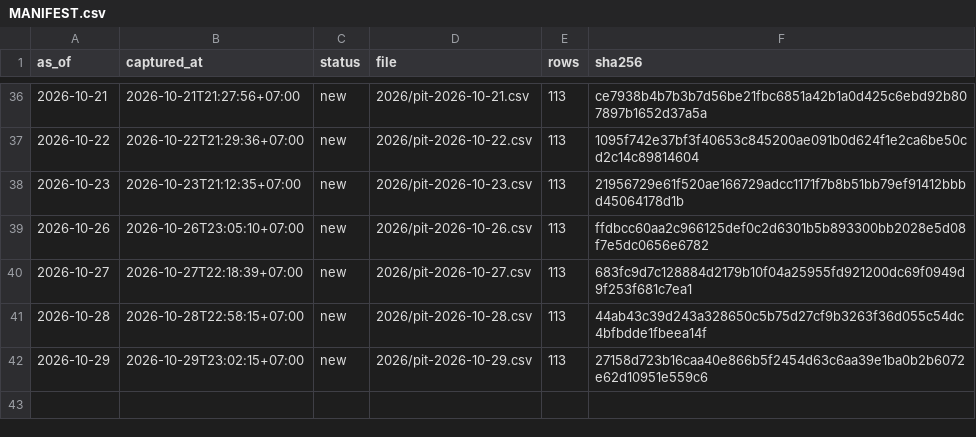
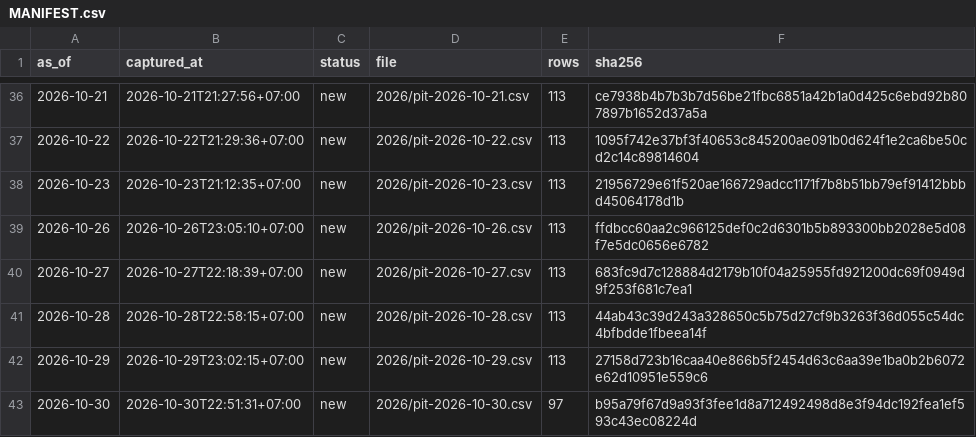
Before and after one commit to PTHAICAP/pthai-pit, a CSV file: pit/MANIFEST.csv, drawn as a sheet; only a part is shown, gaps mark what is left out; the diff names each change by its address in the sheet, - before the commit and + after, or states it on an @@ line.

```diff
--- a/pit/MANIFEST.csv
+++ b/pit/MANIFEST.csv
+row 43: 2026-10-30 | 2026-10-30T22:51:31+07:00 | new | 2026/pit-2026-10-30.csv | 97 | b95a79f67d9a93f3fee1d8a712492498d8e3f94dc192fea1ef593c43ec08224d
```
Also changed, not shown: pit/market/2026.csv, 6 other files.
